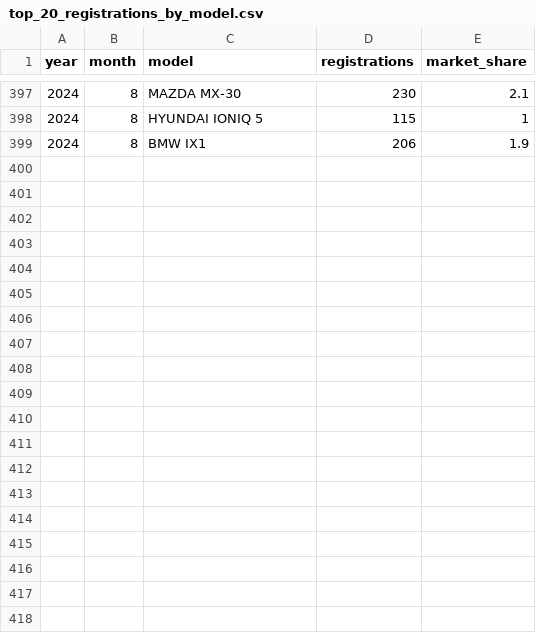
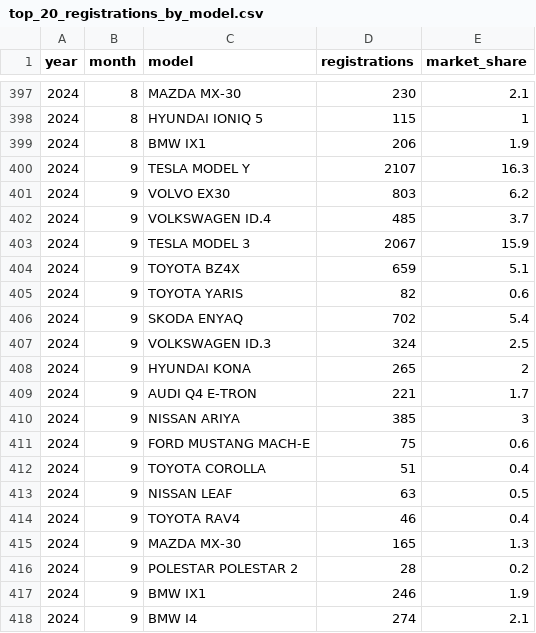
Before and after one commit to firedevs-team/tesla-extractors, a CSV file: data/extractor/norway/data/ofv/top_20_registrations_by_model.csv, drawn as a sheet; only a part is shown, gaps mark what is left out.

Commit message:
feature(yoda): added more data

```diff
--- a/data/extractor/norway/data/ofv/top_20_registrations_by_model.csv
+++ b/data/extractor/norway/data/ofv/top_20_registrations_by_model.csv
@@ -399 +399,20 @@
 2024,8,"BMW IX1",206,1.9
+2024,9,"TESLA MODEL Y",2107,16.3
+2024,9,"VOLVO EX30",803,6.2
+2024,9,"VOLKSWAGEN ID.4",485,3.7
+2024,9,"TESLA MODEL 3",2067,15.9
+2024,9,"TOYOTA BZ4X",659,5.1
+2024,9,"TOYOTA YARIS",82,0.6
+2024,9,"SKODA ENYAQ",702,5.4
+2024,9,"VOLKSWAGEN ID.3",324,2.5
+2024,9,"HYUNDAI KONA",265,2
+2024,9,"AUDI Q4 E-TRON",221,1.7
+2024,9,"NISSAN ARIYA",385,3
+2024,9,"FORD MUSTANG MACH-E",75,0.6
+2024,9,"TOYOTA COROLLA",51,0.4
+2024,9,"NISSAN LEAF",63,0.5
+2024,9,"TOYOTA RAV4",46,0.4
+2024,9,"MAZDA MX-30",165,1.3
+2024,9,"POLESTAR POLESTAR 2",28,0.2
+2024,9,"BMW IX1",246,1.9
+2024,9,"BMW I4",274,2.1
```
Also changed, not shown: data/extractor/norway/data/ofv/top_20_registrations_by_brand.csv, 4 other files.
